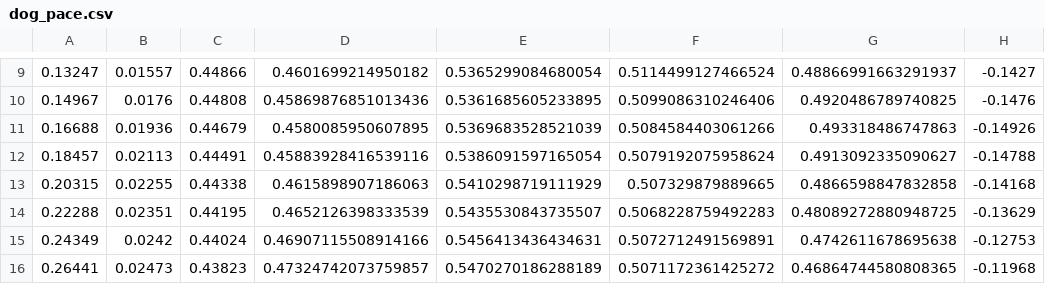
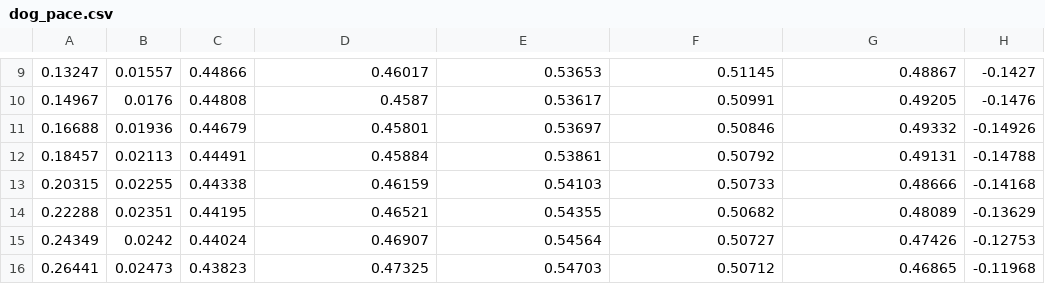
Before and after one commit to toberoi05/whole_body_tracking_amrl, a CSV file: dog_pace.csv, drawn as a sheet; only a part is shown, gaps mark what is left out; the diff covers the shown part only; the diff names each change by its address in the sheet, - before the commit and + after, or states it on an @@ line.

```diff
--- a/dog_pace.csv
+++ b/dog_pace.csv
-D9: 0.4601699214950182
+D9: 0.46017
-E9: 0.5365299084680054
+E9: 0.53653
-F9: 0.5114499127466524
+F9: 0.51145
-G9: 0.48866991663291937
+G9: 0.48867
-D10: 0.45869876851013436
+D10: 0.4587
-E10: 0.5361685605233895
+E10: 0.53617
-F10: 0.5099086310246406
+F10: 0.50991
-G10: 0.4920486789740825
+G10: 0.49205
-D11: 0.4580085950607895
+D11: 0.45801
-E11: 0.5369683528521039
+E11: 0.53697
-F11: 0.5084584403061266
+F11: 0.50846
-G11: 0.493318486747863
+G11: 0.49332
-D12: 0.45883928416539116
+D12: 0.45884
-E12: 0.5386091597165054
+E12: 0.53861
-F12: 0.5079192075958624
+F12: 0.50792
-G12: 0.4913092335090627
+G12: 0.49131
-D13: 0.4615898907186063
+D13: 0.46159
-E13: 0.5410298719111929
+E13: 0.54103
-F13: 0.507329879889665
+F13: 0.50733
-G13: 0.4866598847832858
+G13: 0.48666
-D14: 0.4652126398333539
+D14: 0.46521
-E14: 0.5435530843735507
+E14: 0.54355
-F14: 0.5068228759492283
+F14: 0.50682
-G14: 0.48089272880948725
+G14: 0.48089
-D15: 0.46907115508914166
+D15: 0.46907
-E15: 0.5456413436434631
+E15: 0.54564
-F15: 0.5072712491569891
+F15: 0.50727
-G15: 0.4742611678695638
+G15: 0.47426
-D16: 0.47324742073759857
+D16: 0.47325
-E16: 0.5470270186288189
+E16: 0.54703
-F16: 0.5071172361425272
+F16: 0.50712
-G16: 0.46864744580808365
+G16: 0.46865
```
Also changed, not shown: 124 edited cells elsewhere in this file, 3 other files.
